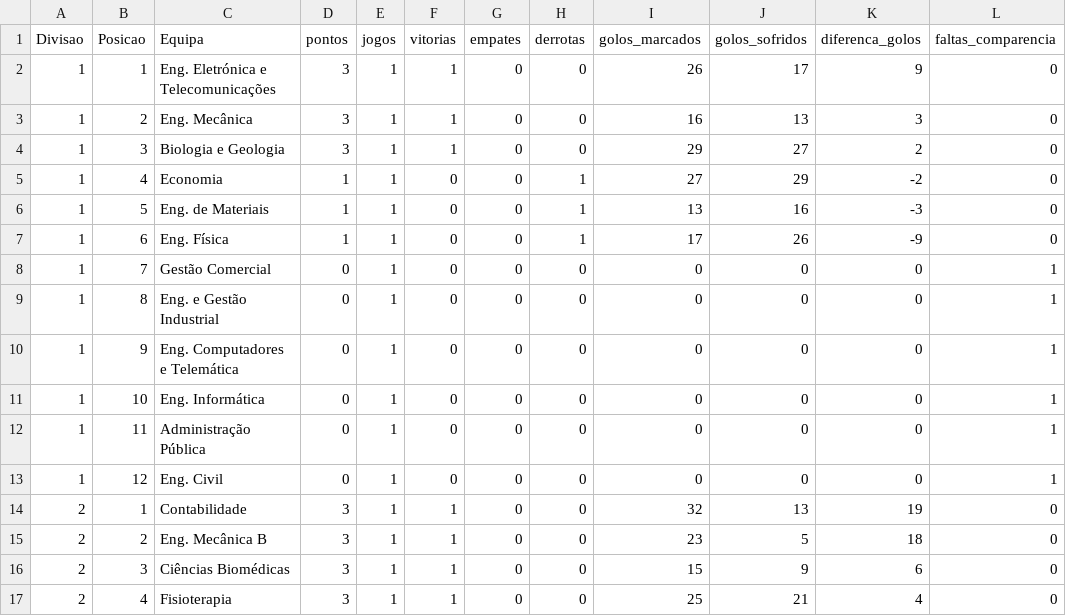
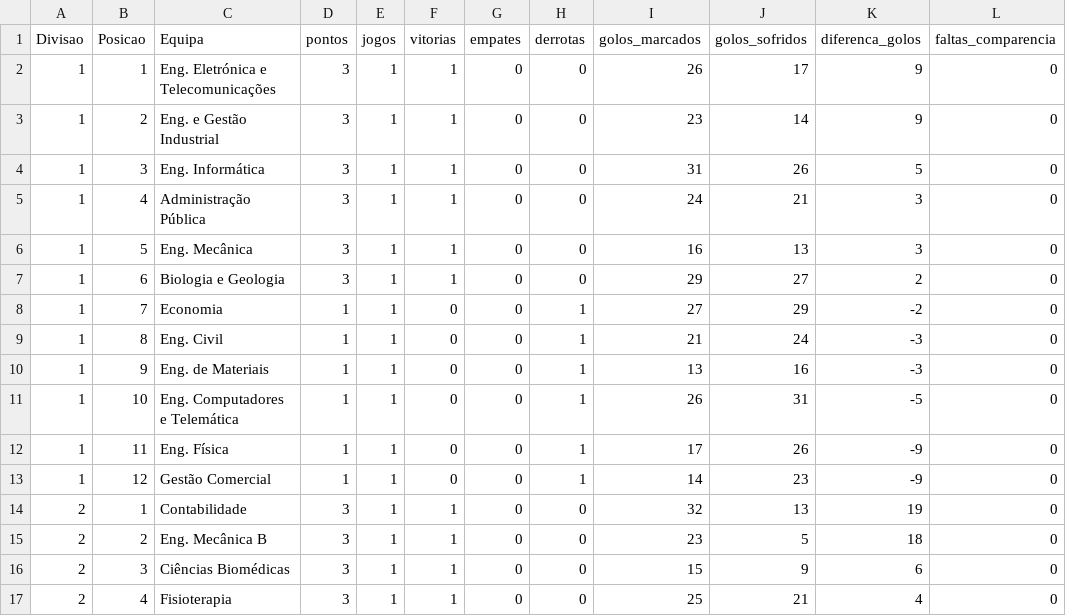
Before and after one commit to NEI-AAUAV/mmr_ta-aua, a CSV file: docs/output/elo_ratings/classificacao_ANDEBOL MISTO_26_27.csv, drawn as a sheet; only a part is shown.

```diff
--- a/docs/output/elo_ratings/classificacao_ANDEBOL MISTO_26_27.csv
+++ b/docs/output/elo_ratings/classificacao_ANDEBOL MISTO_26_27.csv
@@ -2,13 +2,13 @@ Divisao,Posicao,Equipa,pontos,jogos,vitorias,empates,derrotas,golos_marcados,gol
 1,1,Eng. Eletrónica e Telecomunicações,3,1,1,0,0,26,17,9,0
-1,2,Eng. Mecânica,3,1,1,0,0,16,13,3,0
-1,3,Biologia e Geologia,3,1,1,0,0,29,27,2,0
-1,4,Economia,1,1,0,0,1,27,29,-2,0
-1,5,Eng. de Materiais,1,1,0,0,1,13,16,-3,0
-1,6,Eng. Física,1,1,0,0,1,17,26,-9,0
-1,7,Gestão Comercial,0,1,0,0,0,0,0,0,1
-1,8,Eng. e Gestão Industrial,0,1,0,0,0,0,0,0,1
-1,9,Eng. Computadores e Telemática,0,1,0,0,0,0,0,0,1
-1,10,Eng. Informática,0,1,0,0,0,0,0,0,1
-1,11,Administração Pública,0,1,0,0,0,0,0,0,1
-1,12,Eng. Civil,0,1,0,0,0,0,0,0,1
+1,2,Eng. e Gestão Industrial,3,1,1,0,0,23,14,9,0
+1,3,Eng. Informática,3,1,1,0,0,31,26,5,0
+1,4,Administração Pública,3,1,1,0,0,24,21,3,0
+1,5,Eng. Mecânica,3,1,1,0,0,16,13,3,0
+1,6,Biologia e Geologia,3,1,1,0,0,29,27,2,0
+1,7,Economia,1,1,0,0,1,27,29,-2,0
+1,8,Eng. Civil,1,1,0,0,1,21,24,-3,0
+1,9,Eng. de Materiais,1,1,0,0,1,13,16,-3,0
+1,10,Eng. Computadores e Telemática,1,1,0,0,1,26,31,-5,0
+1,11,Eng. Física,1,1,0,0,1,17,26,-9,0
+1,12,Gestão Comercial,1,1,0,0,1,14,23,-9,0
 2,1,Contabilidade,3,1,1,0,0,32,13,19,0
```
Also changed, not shown: docs/output/csv_modalidades/ANDEBOL MISTO_26_27.csv, docs/output/elo_ratings/detalhe_ANDEBOL MISTO_26_27.csv, 28 other files.
